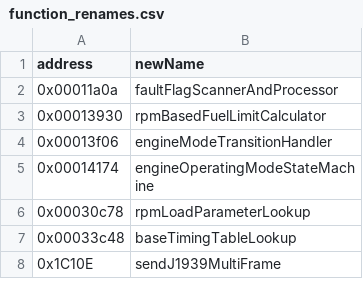
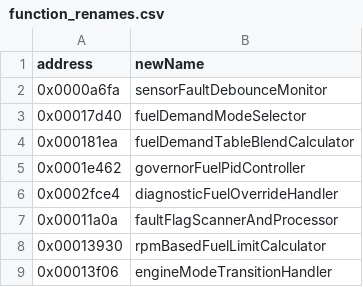
Before and after one commit to jlaustill/J90280.05.analysis, a CSV file: ghidra/CM550.rep/function_renames.csv, drawn as a sheet; only a part is shown; the shorter side is filled out with more unchanged rows; the diff names each change by its address in the sheet, - before the commit and + after, or states it on an @@ line.

```diff
--- a/ghidra/CM550.rep/function_renames.csv
+++ b/ghidra/CM550.rep/function_renames.csv
+row 2: 0x0000a6fa | sensorFaultDebounceMonitor
+row 3: 0x00017d40 | fuelDemandModeSelector
+row 4: 0x000181ea | fuelDemandTableBlendCalculator
+row 5: 0x0001e462 | governorFuelPidController
+row 6: 0x0002fce4 | diagnosticFuelOverrideHandler
```
Also changed, not shown: 3 other files.
